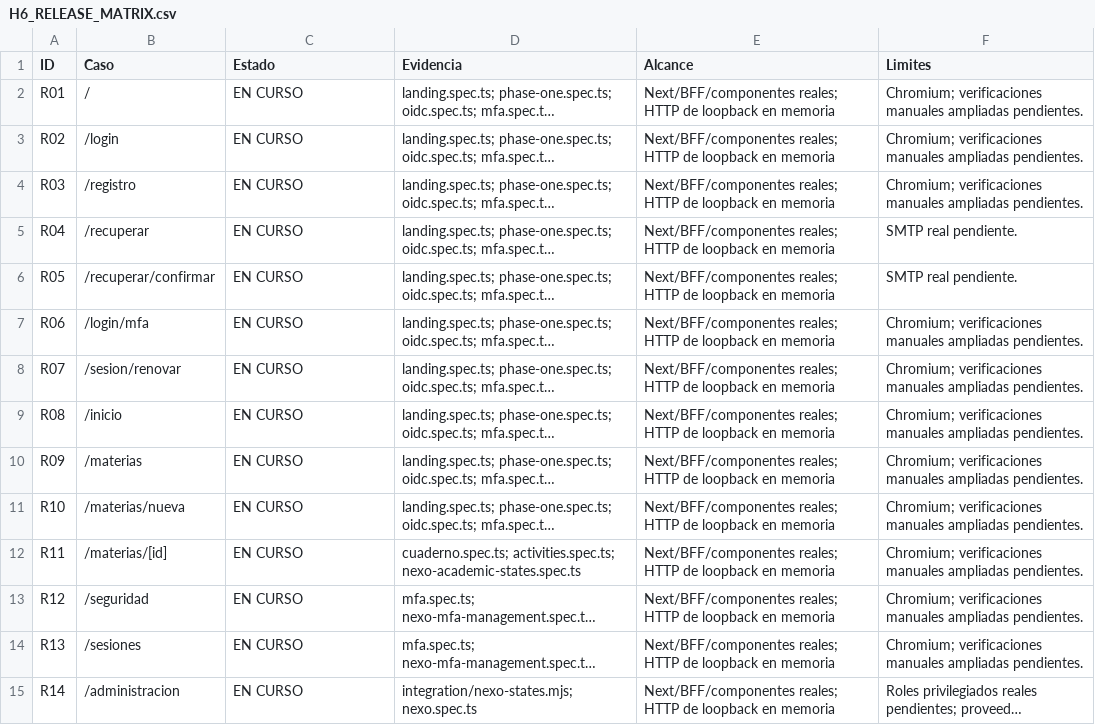
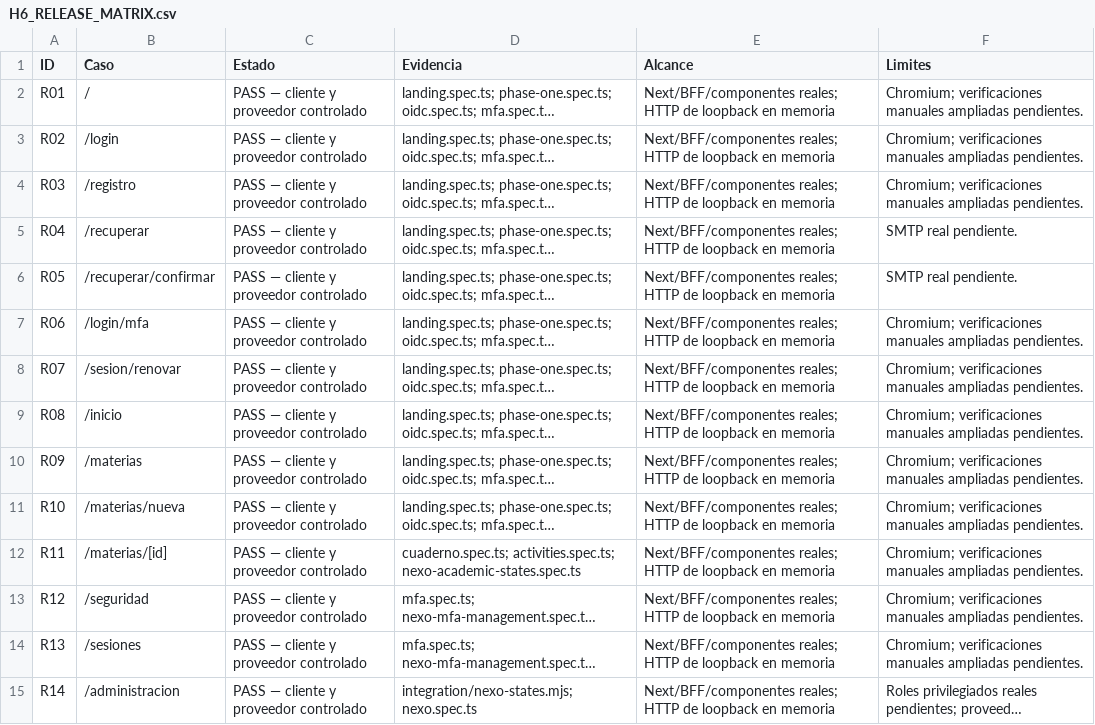
Before and after one commit to SttivGG/siare-academico, a CSV file: docs/release/H6_RELEASE_MATRIX.csv, drawn as a sheet; only a part is shown; long unchanged cells end in …; the diff covers the shown part only; the diff names each change by its address in the sheet, - before the commit and + after, or states it on an @@ line.

```diff
--- a/docs/release/H6_RELEASE_MATRIX.csv
+++ b/docs/release/H6_RELEASE_MATRIX.csv
-C2:C15 (Estado): EN CURSO
+C2:C15 (Estado): PASS — cliente y proveedor controlado
```
Also changed, not shown: 44 edited cells elsewhere in this file, 26 other files.
